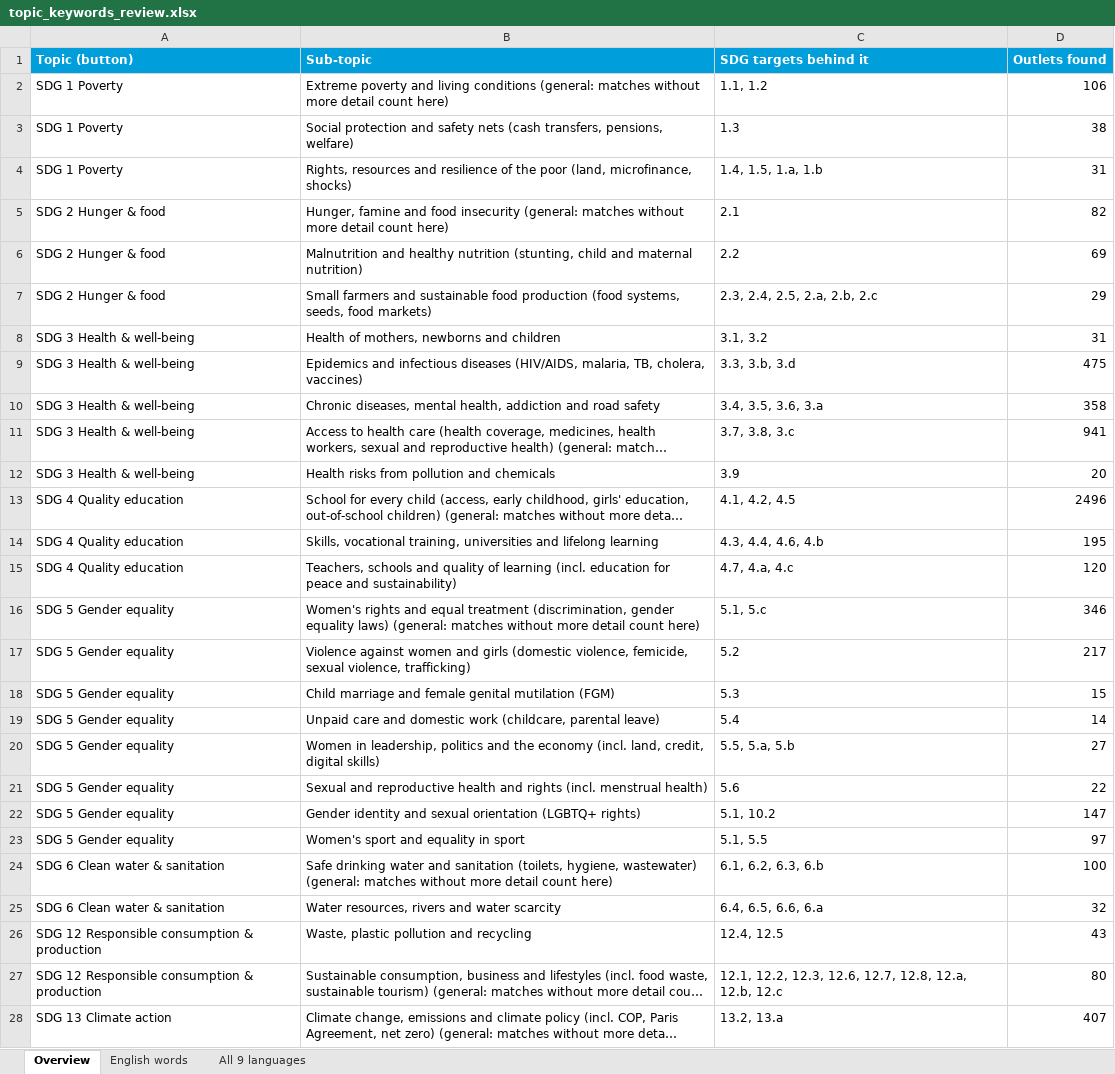
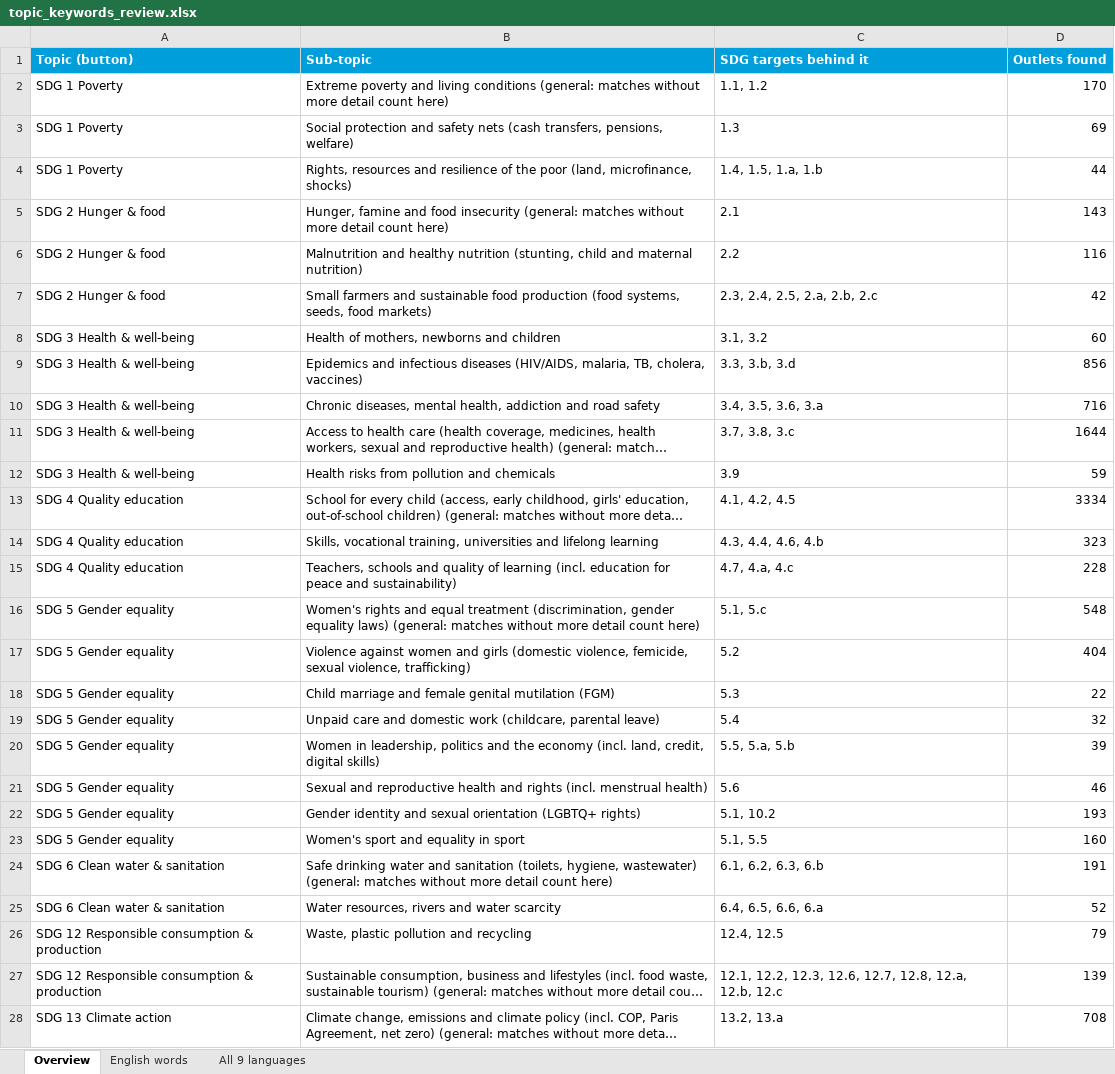
Before and after one commit to hannascoder/New-Partnership-Tool, an Excel workbook: docs/topic_keywords_review.xlsx, sheet Overview, drawn as a sheet; only a part is shown; long unchanged cells end in …; values as stored, in another font and other column widths than the file's, no borders; the diff covers the shown part only; the diff names each change by its address in the sheet, - before the commit and + after, or states it on an @@ line.

```diff
--- a/docs/topic_keywords_review.xlsx (sheet Overview)
+++ b/docs/topic_keywords_review.xlsx (sheet Overview)
-D2 (Outlets found): 106
+D2 (Outlets found): 170
-D3 (Outlets found): 38
+D3 (Outlets found): 69
-D4 (Outlets found): 31
+D4 (Outlets found): 44
-D5 (Outlets found): 82
+D5 (Outlets found): 143
-D6 (Outlets found): 69
+D6 (Outlets found): 116
-D7 (Outlets found): 29
+D7 (Outlets found): 42
-D8 (Outlets found): 31
+D8 (Outlets found): 60
-D9 (Outlets found): 475
+D9 (Outlets found): 856
-D10 (Outlets found): 358
+D10 (Outlets found): 716
-D11 (Outlets found): 941
+D11 (Outlets found): 1644
-D12 (Outlets found): 20
+D12 (Outlets found): 59
-D13 (Outlets found): 2496
+D13 (Outlets found): 3334
-D14 (Outlets found): 195
+D14 (Outlets found): 323
-D15 (Outlets found): 120
+D15 (Outlets found): 228
-D16 (Outlets found): 346
+D16 (Outlets found): 548
-D17 (Outlets found): 217
+D17 (Outlets found): 404
-D18 (Outlets found): 15
+D18 (Outlets found): 22
-D19 (Outlets found): 14
+D19 (Outlets found): 32
-D20 (Outlets found): 27
+D20 (Outlets found): 39
-D21 (Outlets found): 22
+D21 (Outlets found): 46
-D22 (Outlets found): 147
+D22 (Outlets found): 193
-D23 (Outlets found): 97
+D23 (Outlets found): 160
-D24 (Outlets found): 100
+D24 (Outlets found): 191
-D25 (Outlets found): 32
+D25 (Outlets found): 52
-D26 (Outlets found): 43
+D26 (Outlets found): 79
-D27 (Outlets found): 80
+D27 (Outlets found): 139
-D28 (Outlets found): 407
+D28 (Outlets found): 708
```
Also changed, not shown: 52 edited cells elsewhere in this sheet, 16 other files.
